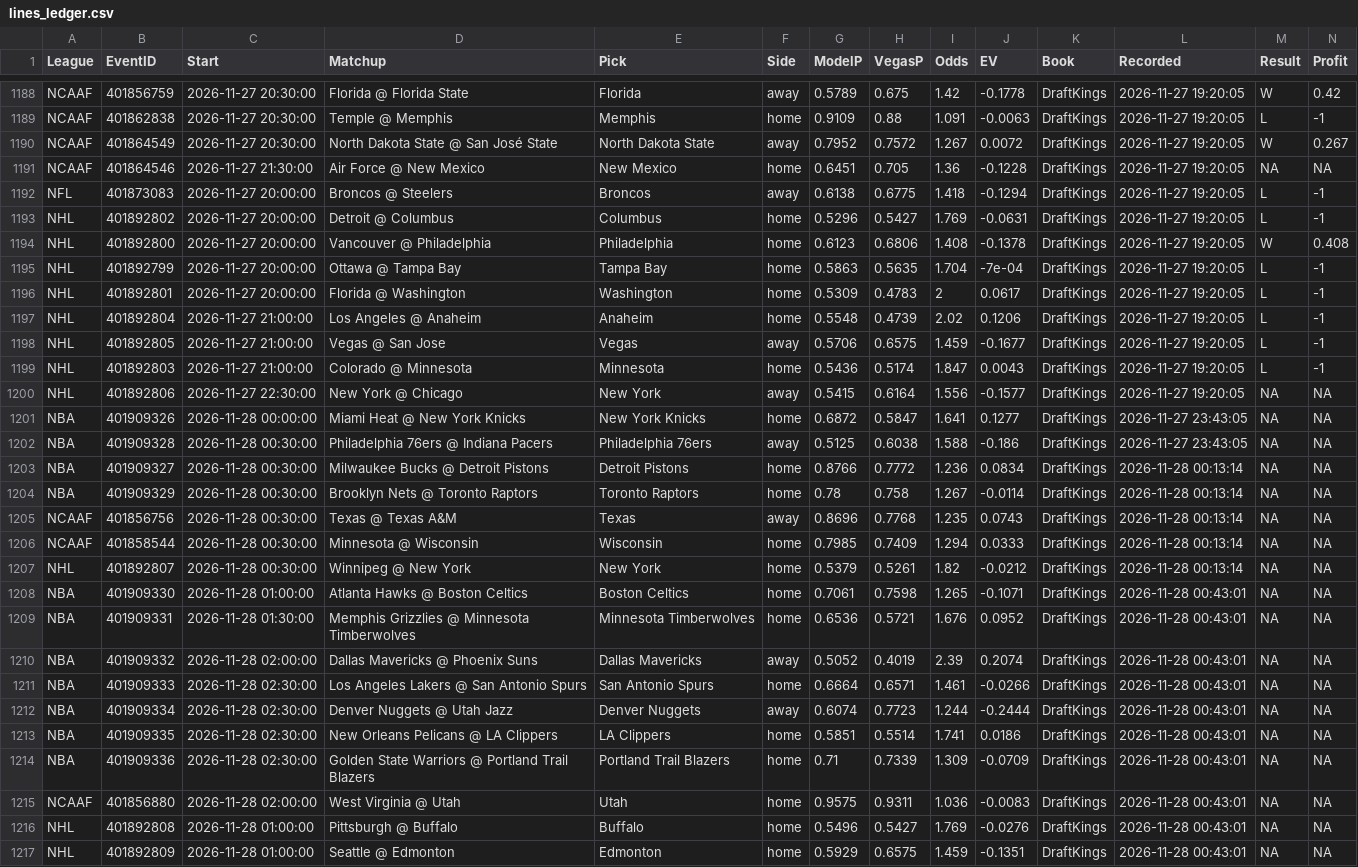
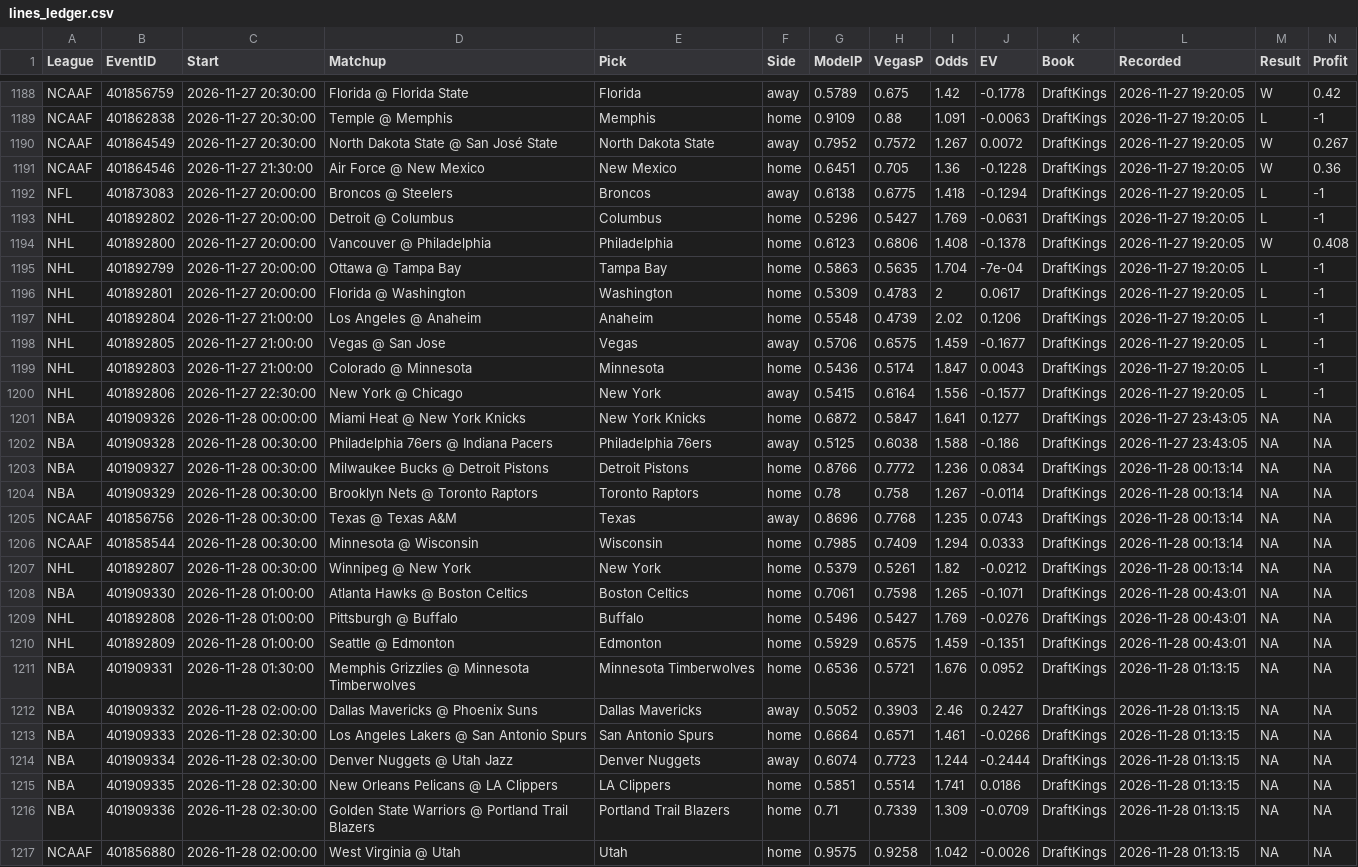
Before and after one commit to MDAnalytics-Sent/projections, a CSV file: lines_ledger.csv, drawn as a sheet; only a part is shown, gaps mark what is left out.

```diff
--- a/lines_ledger.csv
+++ b/lines_ledger.csv
@@ -1190,3 +1190,3 @@
 "NCAAF","401864549","2026-11-27 20:30:00","North Dakota State @ San José State","North Dakota State","away",0.7952,0.7572,1.267,0.0072,"DraftKings","2026-11-27 19:20:05","W",0.267
-"NCAAF","401864546","2026-11-27 21:30:00","Air Force @ New Mexico","New Mexico","home",0.6451,0.705,1.36,-0.1228,"DraftKings","2026-11-27 19:20:05",NA,NA
+"NCAAF","401864546","2026-11-27 21:30:00","Air Force @ New Mexico","New Mexico","home",0.6451,0.705,1.36,-0.1228,"DraftKings","2026-11-27 19:20:05","W",0.36
 "NFL","401873083","2026-11-27 20:00:00","Broncos @ Steelers","Broncos","away",0.6138,0.6775,1.418,-0.1294,"DraftKings","2026-11-27 19:20:05","L",-1
@@ -1199,3 +1199,3 @@
 "NHL","401892803","2026-11-27 21:00:00","Colorado @ Minnesota","Minnesota","home",0.5436,0.5174,1.847,0.0043,"DraftKings","2026-11-27 19:20:05","L",-1
-"NHL","401892806","2026-11-27 22:30:00","New York @ Chicago","New York","away",0.5415,0.6164,1.556,-0.1577,"DraftKings","2026-11-27 19:20:05",NA,NA
+"NHL","401892806","2026-11-27 22:30:00","New York @ Chicago","New York","away",0.5415,0.6164,1.556,-0.1577,"DraftKings","2026-11-27 19:20:05","L",-1
 "NBA","401909326","2026-11-28 00:00:00","Miami Heat @ New York Knicks","New York Knicks","home",0.6872,0.5847,1.641,0.1277,"DraftKings","2026-11-27 23:43:05",NA,NA
@@ -1208,10 +1208,10 @@
 "NBA","401909330","2026-11-28 01:00:00","Atlanta Hawks @ Boston Celtics","Boston Celtics","home",0.7061,0.7598,1.265,-0.1071,"DraftKings","2026-11-28 00:43:01",NA,NA
-"NBA","401909331","2026-11-28 01:30:00","Memphis Grizzlies @ Minnesota Timberwolves","Minnesota Timberwolves","home",0.6536,0.5721,1.676,0.0952,"DraftKings","2026-11-28 00:43:01",NA,NA
-"NBA","401909332","2026-11-28 02:00:00","Dallas Mavericks @ Phoenix Suns","Dallas Mavericks","away",0.5052,0.4019,2.39,0.2074,"DraftKings","2026-11-28 00:43:01",NA,NA
-"NBA","401909333","2026-11-28 02:30:00","Los Angeles Lakers @ San Antonio Spurs","San Antonio Spurs","home",0.6664,0.6571,1.461,-0.0266,"DraftKings","2026-11-28 00:43:01",NA,NA
-"NBA","401909334","2026-11-28 02:30:00","Denver Nuggets @ Utah Jazz","Denver Nuggets","away",0.6074,0.7723,1.244,-0.2444,"DraftKings","2026-11-28 00:43:01",NA,NA
-"NBA","401909335","2026-11-28 02:30:00","New Orleans Pelicans @ LA Clippers","LA Clippers","home",0.5851,0.5514,1.741,0.0186,"DraftKings","2026-11-28 00:43:01",NA,NA
-"NBA","401909336","2026-11-28 02:30:00","Golden State Warriors @ Portland Trail Blazers","Portland Trail Blazers","home",0.71,0.7339,1.309,-0.0709,"DraftKings","2026-11-28 00:43:01",NA,NA
-"NCAAF","401856880","2026-11-28 02:00:00","West Virginia @ Utah","Utah","home",0.9575,0.9311,1.036,-0.0083,"DraftKings","2026-11-28 00:43:01",NA,NA
 "NHL","401892808","2026-11-28 01:00:00","Pittsburgh @ Buffalo","Buffalo","home",0.5496,0.5427,1.769,-0.0276,"DraftKings","2026-11-28 00:43:01",NA,NA
 "NHL","401892809","2026-11-28 01:00:00","Seattle @ Edmonton","Edmonton","home",0.5929,0.6575,1.459,-0.1351,"DraftKings","2026-11-28 00:43:01",NA,NA
+"NBA","401909331","2026-11-28 01:30:00","Memphis Grizzlies @ Minnesota Timberwolves","Minnesota Timberwolves","home",0.6536,0.5721,1.676,0.0952,"DraftKings","2026-11-28 01:13:15",NA,NA
+"NBA","401909332","2026-11-28 02:00:00","Dallas Mavericks @ Phoenix Suns","Dallas Mavericks","away",0.5052,0.3903,2.46,0.2427,"DraftKings","2026-11-28 01:13:15",NA,NA
+"NBA","401909333","2026-11-28 02:30:00","Los Angeles Lakers @ San Antonio Spurs","San Antonio Spurs","home",0.6664,0.6571,1.461,-0.0266,"DraftKings","2026-11-28 01:13:15",NA,NA
+"NBA","401909334","2026-11-28 02:30:00","Denver Nuggets @ Utah Jazz","Denver Nuggets","away",0.6074,0.7723,1.244,-0.2444,"DraftKings","2026-11-28 01:13:15",NA,NA
+"NBA","401909335","2026-11-28 02:30:00","New Orleans Pelicans @ LA Clippers","LA Clippers","home",0.5851,0.5514,1.741,0.0186,"DraftKings","2026-11-28 01:13:15",NA,NA
+"NBA","401909336","2026-11-28 02:30:00","Golden State Warriors @ Portland Trail Blazers","Portland Trail Blazers","home",0.71,0.7339,1.309,-0.0709,"DraftKings","2026-11-28 01:13:15",NA,NA
+"NCAAF","401856880","2026-11-28 02:00:00","West Virginia @ Utah","Utah","home",0.9575,0.9258,1.042,-0.0026,"DraftKings","2026-11-28 01:13:15",NA,NA
```
Also changed, not shown: 13 other files.
